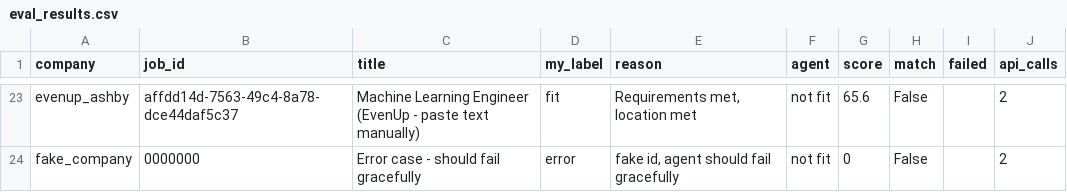
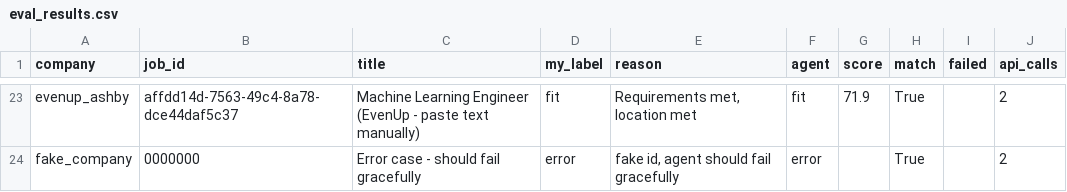
Before and after one commit to Yasasvi-21/job-match-agent, a CSV file: eval_results.csv, drawn as a sheet; only a part is shown, gaps mark what is left out; the diff covers the shown part only; the diff names each change by its address in the sheet, - before the commit and + after, or states it on an @@ line.

Commit message:
Day 8: regression eval on LangGraph agent - acc 95%, recall 86%, precision 100%

```diff
--- a/eval_results.csv
+++ b/eval_results.csv
-F23 (agent): not fit
+F23 (agent): fit
-G23 (score): 65.6
+G23 (score): 71.9
-H23:H24 (match): False
+H23:H24 (match): True
-F24 (agent): not fit
+F24 (agent): error
-G24 (score): 0
+G24 (score): (empty)
```
Also changed, not shown: 30 edited cells elsewhere in this file, 3 other files.
